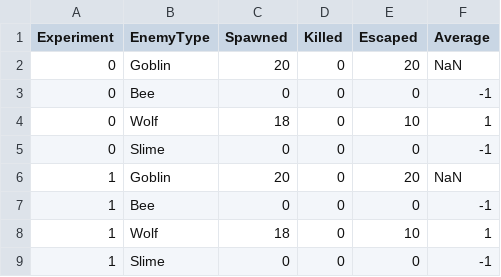
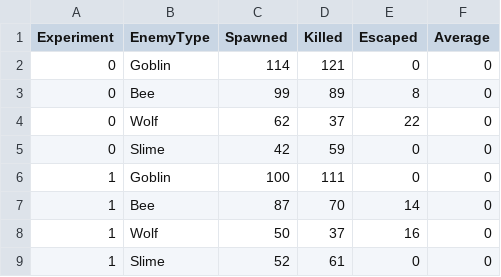
Before and after one commit to Aimarr03/FLA-TowerDefense, a CSV file: Assets/Debug Log/enemy_log.csv, drawn as a sheet; only a part is shown; the diff covers the shown part only.

```diff
--- a/Assets/Debug Log/enemy_log.csv
+++ b/Assets/Debug Log/enemy_log.csv
@@ -1,9 +1,9 @@
 Experiment,EnemyType,Spawned,Killed,Escaped,Average
-0,Goblin,20,0,20,NaN
-0,Bee,0,0,0,-1
-0,Wolf,18,0,10,1
-0,Slime,0,0,0,-1
-1,Goblin,20,0,20,NaN
-1,Bee,0,0,0,-1
-1,Wolf,18,0,10,1
-1,Slime,0,0,0,-1
+0,Goblin,114,121,0,0
+0,Bee,99,89,8,0
+0,Wolf,62,37,22,0
+0,Slime,42,59,0,0
+1,Goblin,100,111,0,0
+1,Bee,87,70,14,0
+1,Wolf,50,37,16,0
+1,Slime,52,61,0,0
```
Also changed, not shown: 44 edited cells elsewhere in this file, Assets/Debug Log/health_log.csv, Assets/Debug Log/tower_log.csv, 10 other files.
